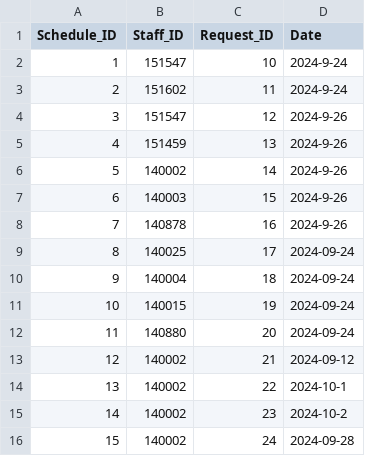
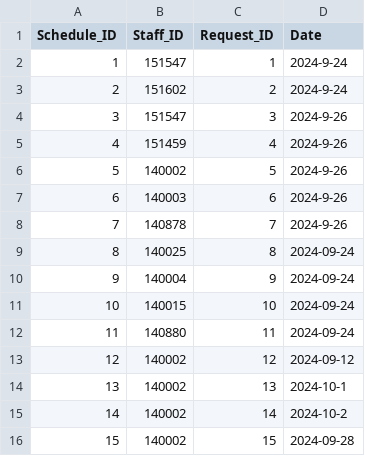
Before and after one commit to Shangwee/SPM-G6T4-V1, a CSV file: Backend/SimpleService/Schedule/schedule.csv, drawn as a sheet.

```diff
--- a/Backend/SimpleService/Schedule/schedule.csv
+++ b/Backend/SimpleService/Schedule/schedule.csv
@@ -1,16 +1,16 @@
 Schedule_ID,Staff_ID,Request_ID,Date
-1,151547,10,2024-9-24
-2,151602,11,2024-9-24
-3,151547,12,2024-9-26
-4,151459,13,2024-9-26
-5,140002,14,2024-9-26
-6,140003,15,2024-9-26
-7,140878,16,2024-9-26
-8,140025,17,2024-09-24
-9,140004,18,2024-09-24
-10,140015,19,2024-09-24
-11,140880,20,2024-09-24
-12,140002,21,2024-09-12
-13,140002,22,2024-10-1
-14,140002,23,2024-10-2
-15,140002,24,2024-09-28
+1,151547,1,2024-9-24
+2,151602,2,2024-9-24
+3,151547,3,2024-9-26
+4,151459,4,2024-9-26
+5,140002,5,2024-9-26
+6,140003,6,2024-9-26
+7,140878,7,2024-9-26
+8,140025,8,2024-09-24
+9,140004,9,2024-09-24
+10,140015,10,2024-09-24
+11,140880,11,2024-09-24
+12,140002,12,2024-09-12
+13,140002,13,2024-10-1
+14,140002,14,2024-10-2
+15,140002,15,2024-09-28
```
Also changed, not shown: 1 other file.
